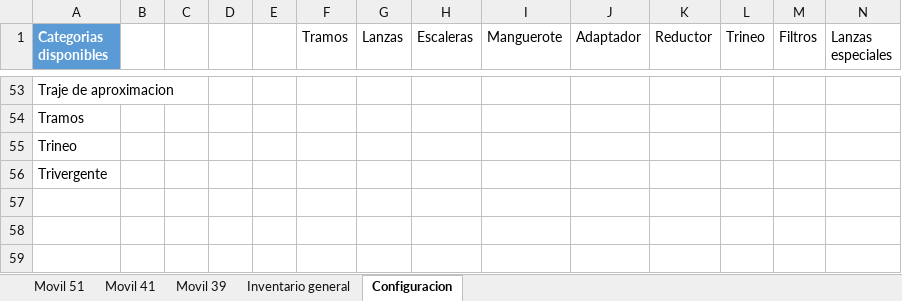
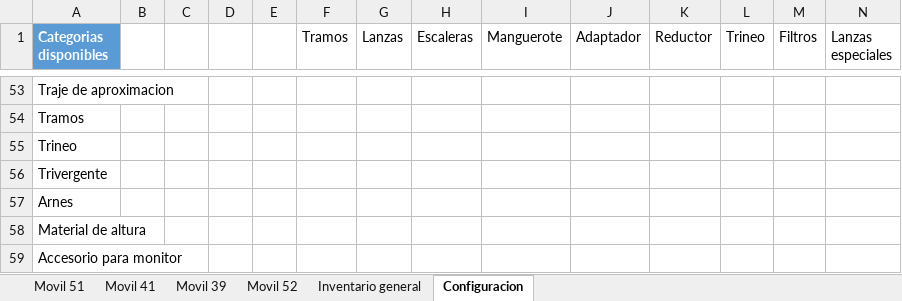
Before and after one commit to martov1/inventarioBros, an Excel workbook: Inventario.xlsm, sheet Configuracion, drawn as a sheet; only a part is shown, gaps mark what is left out; values as stored, in another font and other column widths than the file's, no borders; table styles not drawn; rows hold the shown columns only; the diff names each change by its address in the sheet, - before the commit and + after, or states it on an @@ line.

Commit message:
Se digitaliza totalidad d eniventario movil 52

```diff
--- a/Inventario.xlsm (sheet Configuracion)
+++ b/Inventario.xlsm (sheet Configuracion)
+sheet tab: Movil 52
+row 57: Arnes
+row 58: Material de altura
+row 59: Accesorio para monitor
```
